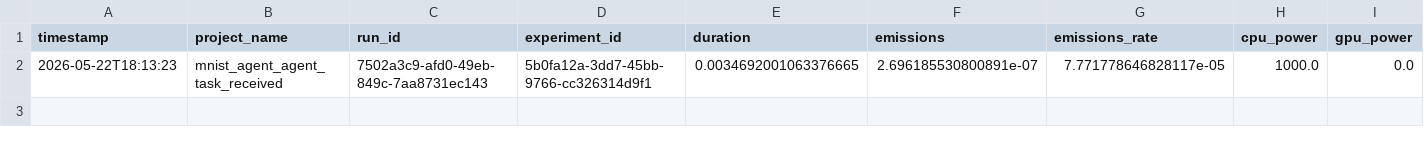
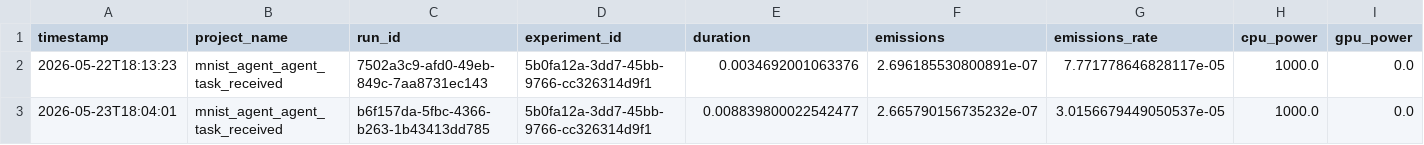
Before and after one commit to akash073/dataset-project, a CSV file: custom_agent/energy_logs/codecarbon_agent_task_received.csv, drawn as a sheet; only a part is shown; rows hold the shown columns only; the diff names each change by its address in the sheet, - before the commit and + after, or states it on an @@ line.

```diff
--- a/custom_agent/energy_logs/codecarbon_agent_task_received.csv
+++ b/custom_agent/energy_logs/codecarbon_agent_task_received.csv
-E2 (duration): 0.0034692001063376665
+E2 (duration): 0.0034692001063376
+row 3: 2026-05-23T18:04:01 | mnist_agent_agent_task_received | b6f157da-5fbc-4366-b263-1b43413dd785 | 5b0fa12a-3dd7-45bb-9766-cc326314d9f1 | 0.008839800022542477 | 2.665790156735232e-07 | 3.0156679449050537e-05 | 1000.0 | 0.0
```
Also changed, not shown: custom_agent/energy_logs/codecarbon_dnn_agent_task_received.csv, custom_agent/energy_logs/codecarbon_mnist_tiny_llm_agent_init.csv, 20 other files.
